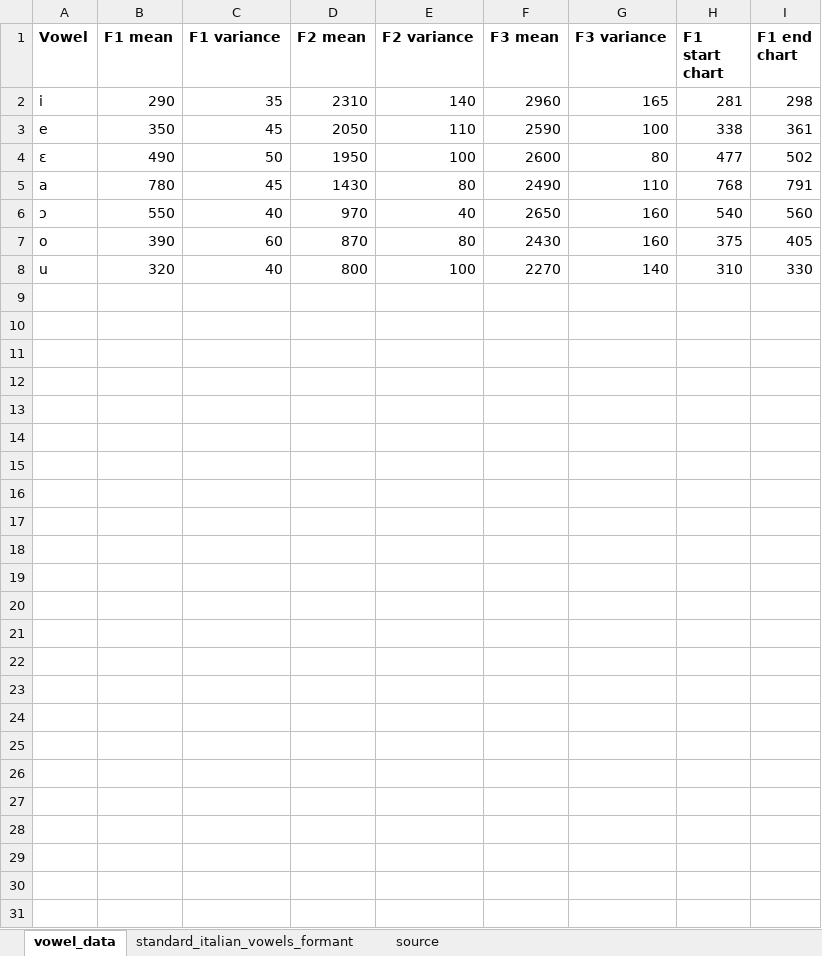
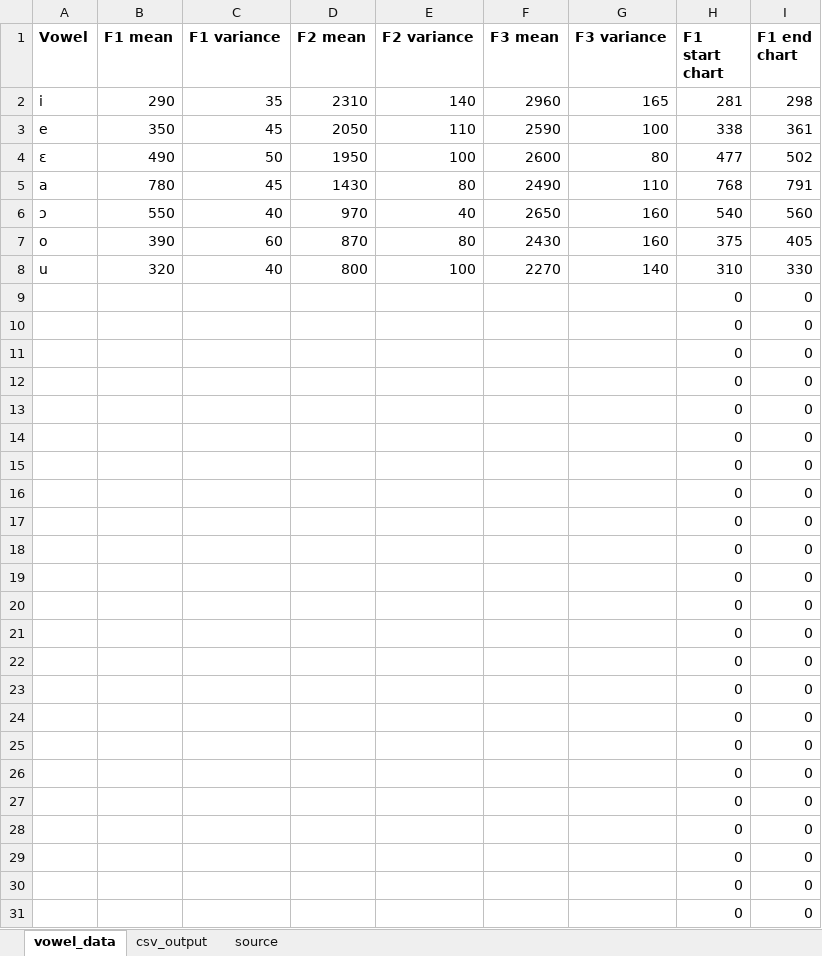
Before and after one commit to jonathanfox5/plot_vowel_space, an Excel workbook: examples/build_formant_table_from_numbers.xlsx, sheet vowel_data, drawn as a sheet; values as stored, in another font and other column widths than the file's, no borders; table styles not drawn; the diff names each change by its address in the sheet, - before the commit and + after, or states it on an @@ line.

```diff
--- a/examples/build_formant_table_from_numbers.xlsx (sheet vowel_data)
+++ b/examples/build_formant_table_from_numbers.xlsx (sheet vowel_data)
-sheet tab: standard_italian_vowels_formant
+sheet tab: csv_output
+row 9:  |  |  |  |  |  |  | 0 | 0
+row 10:  |  |  |  |  |  |  | 0 | 0
+row 11:  |  |  |  |  |  |  | 0 | 0
+row 12:  |  |  |  |  |  |  | 0 | 0
+row 13:  |  |  |  |  |  |  | 0 | 0
+row 14:  |  |  |  |  |  |  | 0 | 0
+row 15:  |  |  |  |  |  |  | 0 | 0
+row 16:  |  |  |  |  |  |  | 0 | 0
+row 17:  |  |  |  |  |  |  | 0 | 0
+row 18:  |  |  |  |  |  |  | 0 | 0
+row 19:  |  |  |  |  |  |  | 0 | 0
+row 20:  |  |  |  |  |  |  | 0 | 0
+row 21:  |  |  |  |  |  |  | 0 | 0
+row 22:  |  |  |  |  |  |  | 0 | 0
+row 23:  |  |  |  |  |  |  | 0 | 0
+row 24:  |  |  |  |  |  |  | 0 | 0
+row 25:  |  |  |  |  |  |  | 0 | 0
+row 26:  |  |  |  |  |  |  | 0 | 0
+row 27:  |  |  |  |  |  |  | 0 | 0
+row 28:  |  |  |  |  |  |  | 0 | 0
+row 29:  |  |  |  |  |  |  | 0 | 0
+row 30:  |  |  |  |  |  |  | 0 | 0
+row 31:  |  |  |  |  |  |  | 0 | 0
```
Also changed, not shown: sheet csv_output, sheet source, 8 other files.
